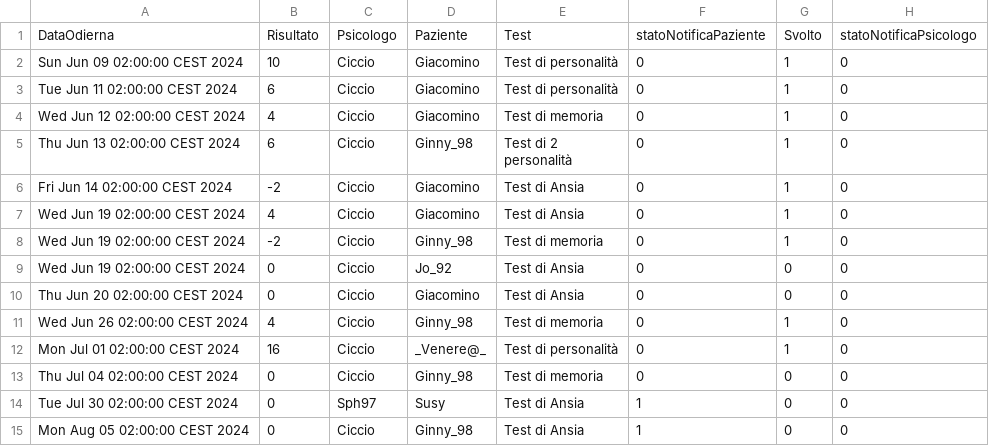
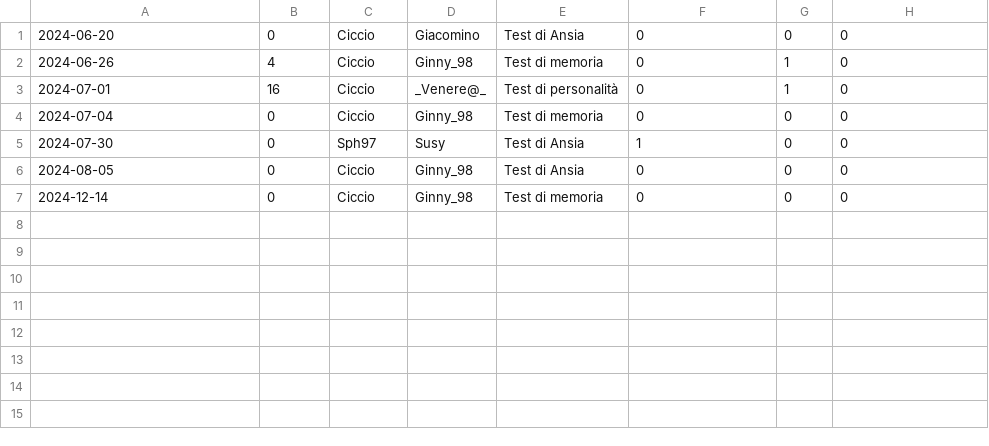
Before and after one commit to AriannaBonini/MindHarbor, a CSV file: MindHarborDB/csv/testpsicologico.csv, drawn as a sheet.

Commit message:
Aggiornamento testpsicologico CSV parte2

```diff
--- a/MindHarborDB/csv/testpsicologico.csv
+++ b/MindHarborDB/csv/testpsicologico.csv
@@ -1,16 +1,7 @@
-"DataOdierna","Risultato","Psicologo","Paziente","Test","statoNotificaPaziente","Svolto","statoNotificaPsicologo"
-"Sun Jun 09 02:00:00 CEST 2024",10,"Ciccio","Giacomino","Test di personalità",0,1,0
-"Tue Jun 11 02:00:00 CEST 2024",6,"Ciccio","Giacomino","Test di personalità",0,1,0
-"Wed Jun 12 02:00:00 CEST 2024",4,"Ciccio","Giacomino","Test di memoria",0,1,0
-"Thu Jun 13 02:00:00 CEST 2024",6,"Ciccio","Ginny_98","Test di 2
-personalità",0,1,0
-"Fri Jun 14 02:00:00 CEST 2024",-2,"Ciccio","Giacomino","Test di Ansia",0,1,0
-"Wed Jun 19 02:00:00 CEST 2024",4,"Ciccio","Giacomino","Test di Ansia",0,1,0
-"Wed Jun 19 02:00:00 CEST 2024",-2,"Ciccio","Ginny_98","Test di memoria",0,1,0
-"Wed Jun 19 02:00:00 CEST 2024",0,"Ciccio","Jo_92","Test di Ansia",0,0,0
-"Thu Jun 20 02:00:00 CEST 2024",0,"Ciccio","Giacomino","Test di Ansia",0,0,0
-"Wed Jun 26 02:00:00 CEST 2024",4,"Ciccio","Ginny_98","Test di memoria",0,1,0
-"Mon Jul 01 02:00:00 CEST 2024",16,"Ciccio","_Venere@_","Test di personalità",0,1,0
-"Thu Jul 04 02:00:00 CEST 2024",0,"Ciccio","Ginny_98","Test di memoria",0,0,0
-"Tue Jul 30 02:00:00 CEST 2024",0,"Sph97","Susy","Test di Ansia",1,0,0
-"Mon Aug 05 02:00:00 CEST 2024",0,"Ciccio","Ginny_98","Test di Ansia",1,0,0
+"2024-06-20","0","Ciccio","Giacomino","Test di Ansia","0","0","0"
+"2024-06-26","4","Ciccio","Ginny_98","Test di memoria","0","1","0"
+"2024-07-01","16","Ciccio","_Venere@_","Test di personalità","0","1","0"
+"2024-07-04","0","Ciccio","Ginny_98","Test di memoria","0","0","0"
+"2024-07-30","0","Sph97","Susy","Test di Ansia","1","0","0"
+"2024-08-05","0","Ciccio","Ginny_98","Test di Ansia","0","0","0"
+"2024-12-14","0","Ciccio","Ginny_98","Test di memoria","0","0","0"
```
Also changed, not shown: MindHarborDB/csv/appuntamento.csv, MindHarborDB/csv/paziente.csv, 7 other files.
